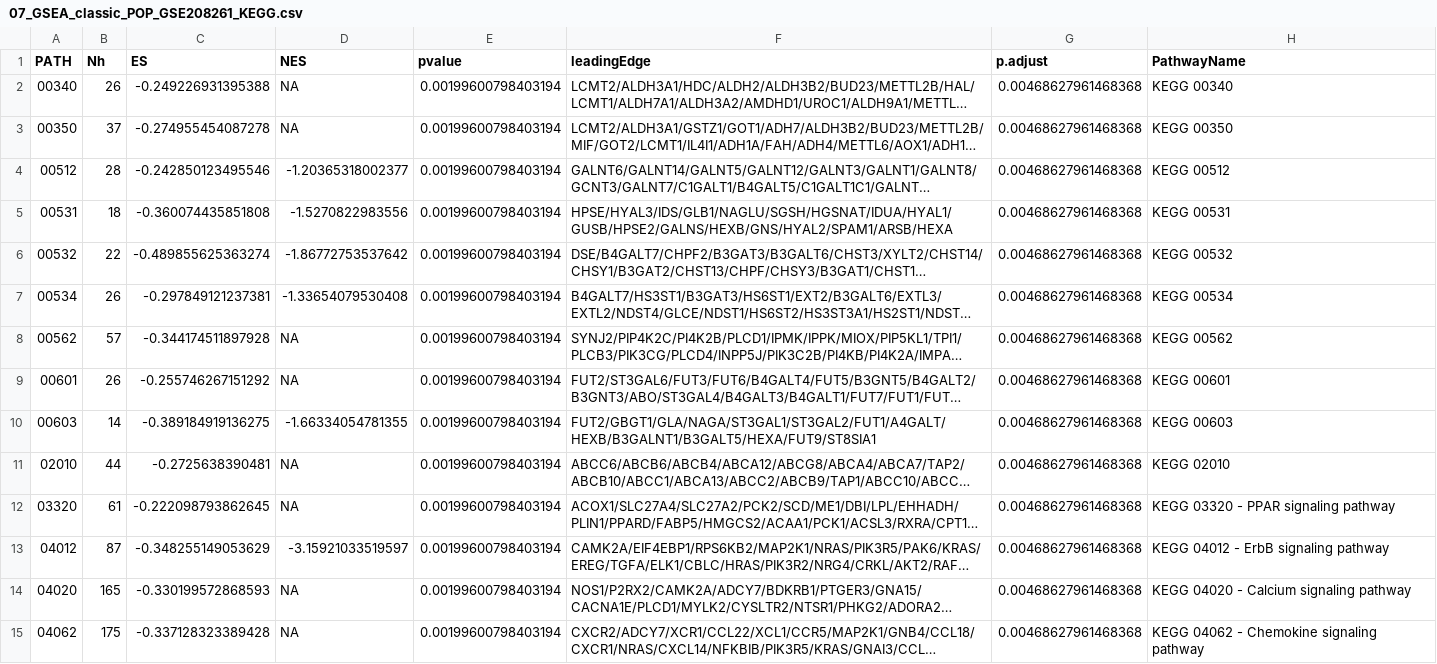
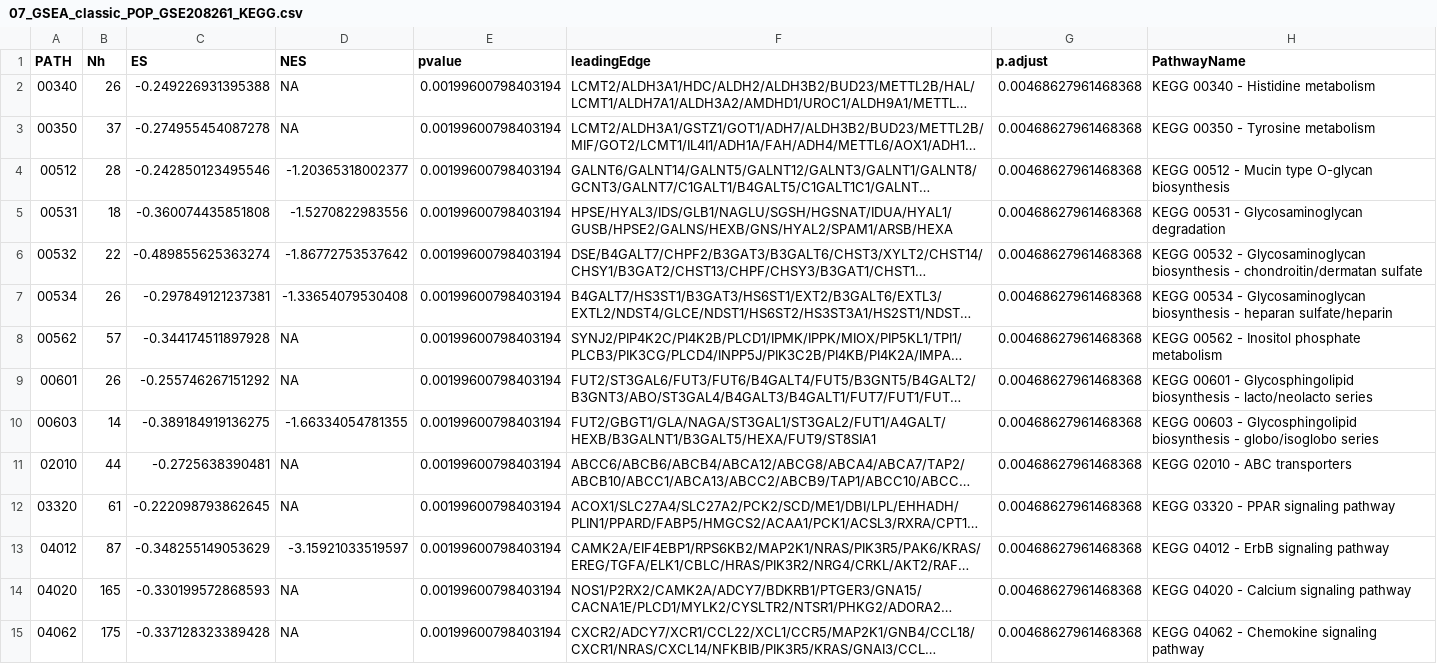
Before and after one commit to neidyelisa-ctrl/Gynecology, a CSV file: POP_SUI_DEG_GSEA_EN/results/07_GSEA_classic_POP_GSE208261_KEGG.csv, drawn as a sheet; only a part is shown; long unchanged cells end in …; the diff covers the shown part only; the diff names each change by its address in the sheet, - before the commit and + after, or states it on an @@ line.

```diff
--- a/POP_SUI_DEG_GSEA_EN/results/07_GSEA_classic_POP_GSE208261_KEGG.csv
+++ b/POP_SUI_DEG_GSEA_EN/results/07_GSEA_classic_POP_GSE208261_KEGG.csv
-H2 (PathwayName): KEGG 00340
+H2 (PathwayName): KEGG 00340 - Histidine metabolism
-H3 (PathwayName): KEGG 00350
+H3 (PathwayName): KEGG 00350 - Tyrosine metabolism
-H4 (PathwayName): KEGG 00512
+H4 (PathwayName): KEGG 00512 - Mucin type O-glycan biosynthesis
-H5 (PathwayName): KEGG 00531
+H5 (PathwayName): KEGG 00531 - Glycosaminoglycan degradation
-H6 (PathwayName): KEGG 00532
+H6 (PathwayName): KEGG 00532 - Glycosaminoglycan biosynthesis - chondroitin/dermatan sulfate
-H7 (PathwayName): KEGG 00534
+H7 (PathwayName): KEGG 00534 - Glycosaminoglycan biosynthesis - heparan sulfate/heparin
-H8 (PathwayName): KEGG 00562
+H8 (PathwayName): KEGG 00562 - Inositol phosphate metabolism
-H9 (PathwayName): KEGG 00601
+H9 (PathwayName): KEGG 00601 - Glycosphingolipid biosynthesis - lacto/neolacto series
-H10 (PathwayName): KEGG 00603
+H10 (PathwayName): KEGG 00603 - Glycosphingolipid biosynthesis - globo/isoglobo series
-H11 (PathwayName): KEGG 02010
+H11 (PathwayName): KEGG 02010 - ABC transporters
```
Also changed, not shown: 151 edited cells elsewhere in this file, POP_SUI_DEG_GSEA_EN/results/03_GSEA_classic_POP_KEGG.csv, POP_SUI_DEG_GSEA_EN/results/14_GSEA_classic_POP_GSE267852VFB_KEGG.csv, 44 other files.
